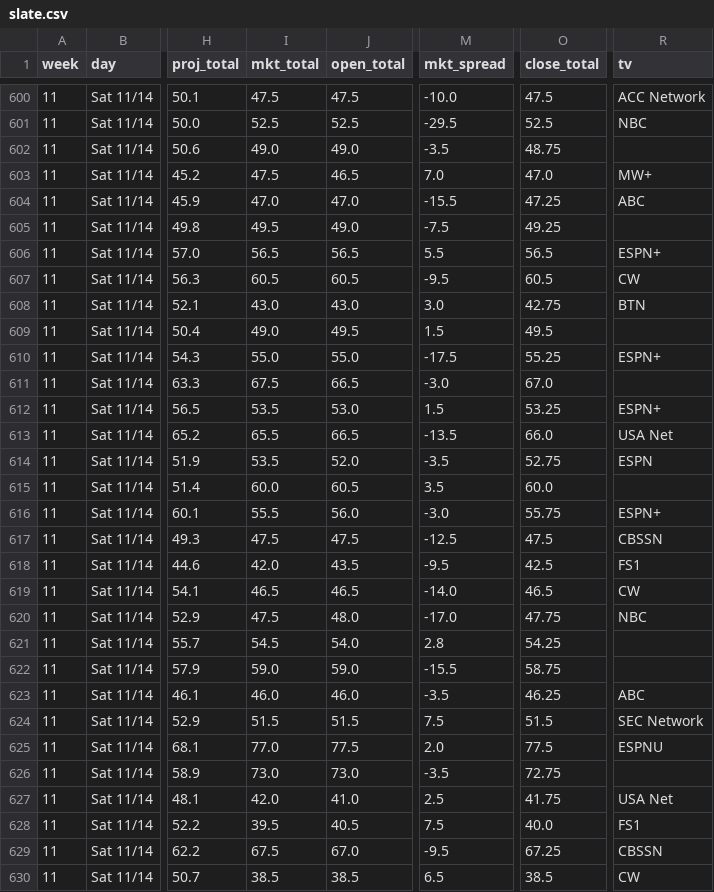
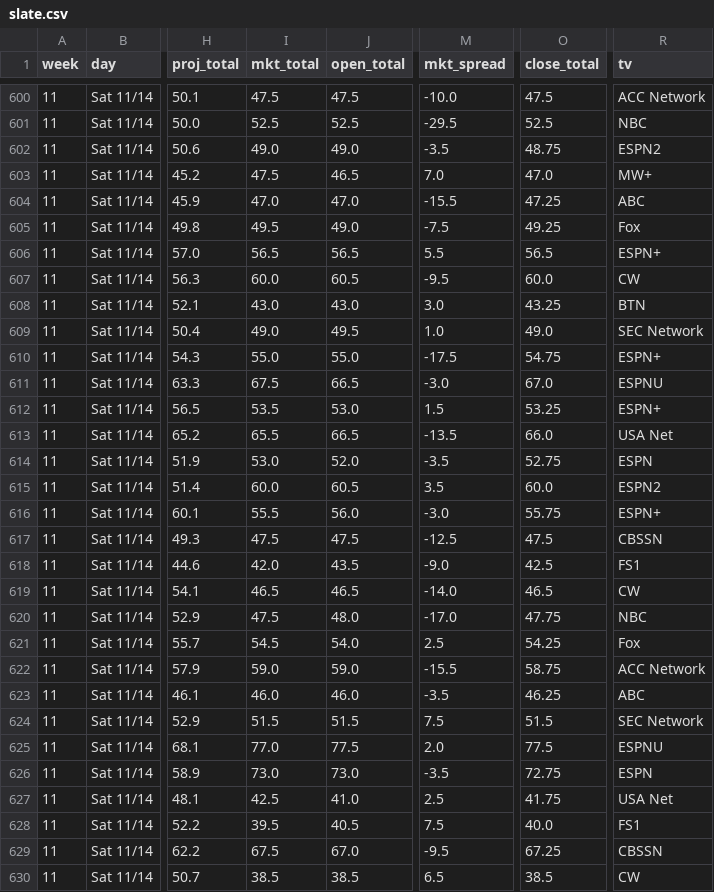
Before and after one commit to aberni03/ncaaf-totals-edge, a CSV file: out/slate.csv, drawn as a sheet; only a part is shown, gaps mark what is left out; the diff covers the shown part only; the diff names each change by its address in the sheet, - before the commit and + after, or states it on an @@ line.

```diff
--- a/out/slate.csv
+++ b/out/slate.csv
-R602 (tv): (empty)
+R602 (tv): ESPN2
-R605 (tv): (empty)
+R605 (tv): Fox
-I607 (mkt_total): 60.5
+I607 (mkt_total): 60.0
-O607 (close_total): 60.5
+O607 (close_total): 60.0
-O608 (close_total): 42.75
+O608 (close_total): 43.25
-M609 (mkt_spread): 1.5
+M609 (mkt_spread): 1.0
-O609 (close_total): 49.5
+O609 (close_total): 49.0
-R609 (tv): (empty)
+R609 (tv): SEC Network
-O610 (close_total): 55.25
+O610 (close_total): 54.75
-R611 (tv): (empty)
+R611 (tv): ESPNU
-I614 (mkt_total): 53.5
+I614 (mkt_total): 53.0
-R615 (tv): (empty)
+R615 (tv): ESPN2
-M618 (mkt_spread): -9.5
+M618 (mkt_spread): -9.0
-M621 (mkt_spread): 2.8
+M621 (mkt_spread): 2.5
-R621 (tv): (empty)
+R621 (tv): Fox
-R622 (tv): (empty)
+R622 (tv): ACC Network
-R626 (tv): (empty)
+R626 (tv): ESPN
-I627 (mkt_total): 42.0
+I627 (mkt_total): 42.5
```
Also changed, not shown: 97 moved rows and 26 edited cells elsewhere in this file, out/odds_snapshots.csv, out/picks_log.csv, 5 other files.
